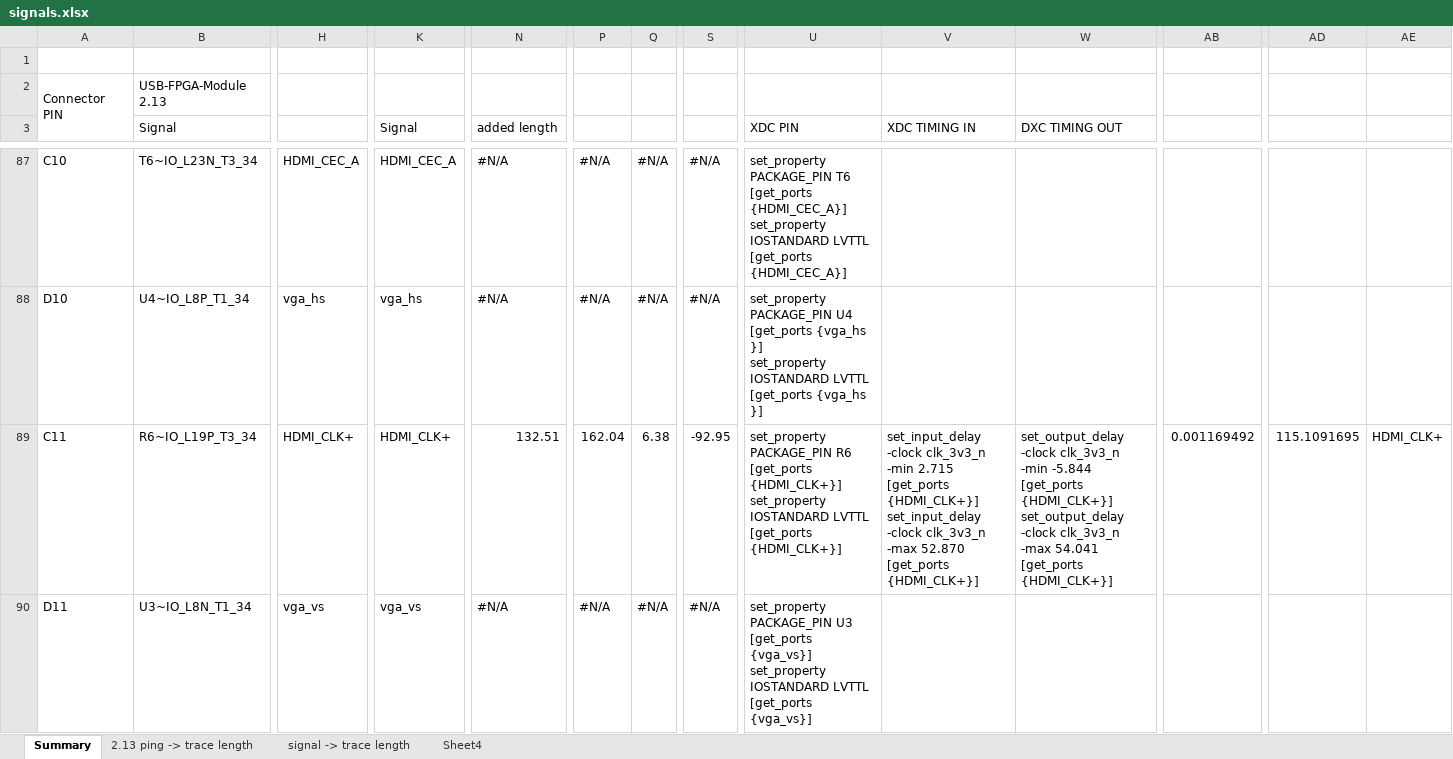
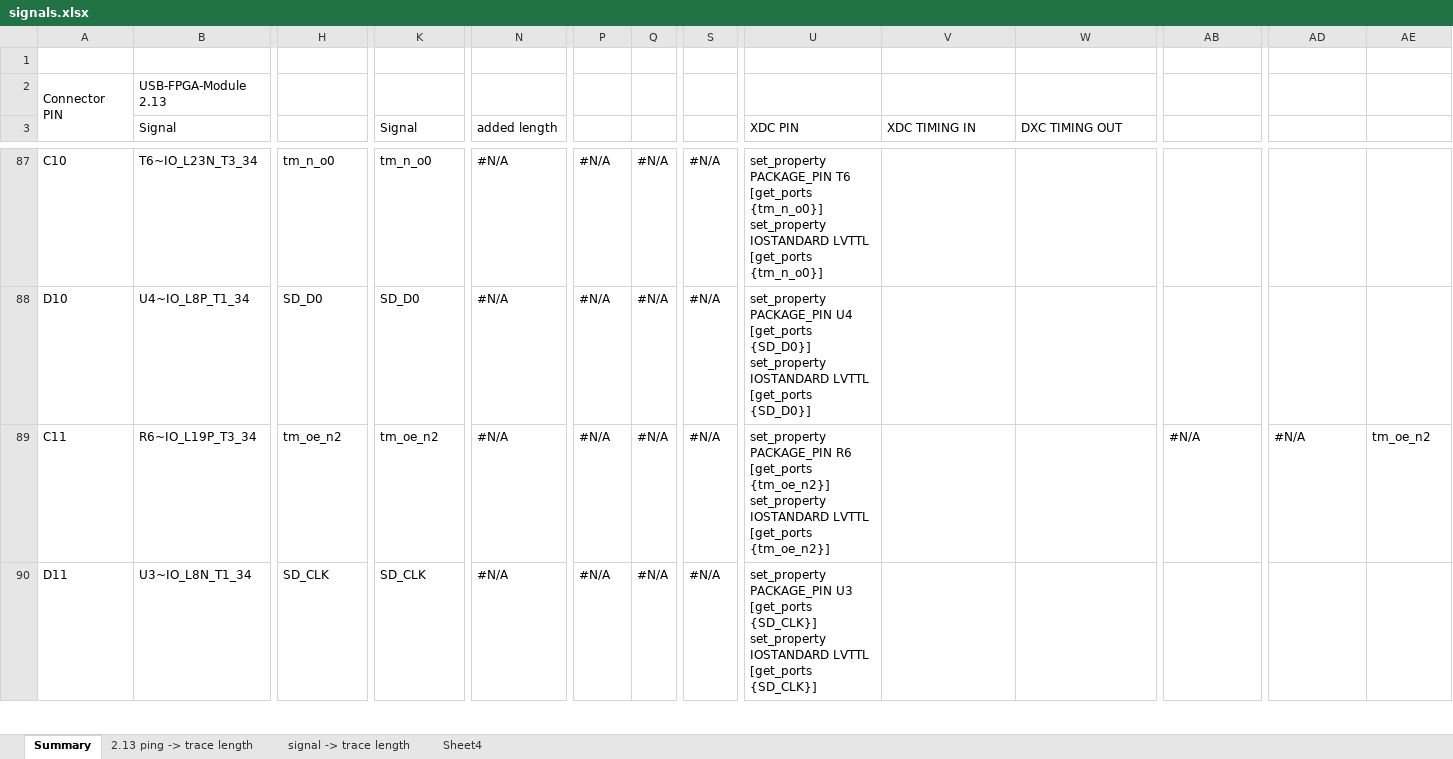
Before and after one commit to MelkhiorVintageComputing/NuBusFPGA, an Excel workbook: nubus-to-ztex/signals.xlsx, sheet Summary, drawn as a sheet; only a part is shown, gaps mark what is left out; values as stored, in another font and other column widths than the file's, no cell formats; conditional formats not drawn; ↵ is a line break in a cell; the diff covers the shown part only; the diff names each change by its address in the sheet, - before the commit and + after, or states it on an @@ line.

```diff
--- a/nubus-to-ztex/signals.xlsx (sheet Summary)
+++ b/nubus-to-ztex/signals.xlsx (sheet Summary)
-H87: HDMI_CEC_A
+H87: tm_n_o0
-K87 (Signal): HDMI_CEC_A
+K87 (Signal): tm_n_o0
-U87 (XDC PIN): …T6 [get_ports {HDMI_CEC_A}] ↵ set_property IOSTANDARD LVTTL [get_ports {HDMI_CEC_A}]
+U87 (XDC PIN): …T6 [get_ports {tm_n_o0}] ↵ set_property IOSTANDARD LVTTL [get_ports {tm_n_o0}]
-H88: vga_hs
+H88: SD_D0
-K88 (Signal): vga_hs
+K88 (Signal): SD_D0
-U88 (XDC PIN): …U4 [get_ports {vga_hs }] ↵ set_property IOSTANDARD LVTTL [get_ports {vga_hs }]
+U88 (XDC PIN): …U4 [get_ports {SD_D0}] ↵ set_property IOSTANDARD LVTTL [get_ports {SD_D0}]
-H89: HDMI_CLK+
+H89: tm_oe_n2
-K89 (Signal): HDMI_CLK+
+K89 (Signal): tm_oe_n2
-N89 (added length): 132.51
+N89 (added length): #N/A
-P89: 162.04
+P89: #N/A
-Q89: 6.38
+Q89: #N/A
-S89: -92.95
+S89: #N/A
-U89 (XDC PIN): …R6 [get_ports {HDMI_CLK+}] ↵ set_property IOSTANDARD LVTTL [get_ports {HDMI_CLK+}]
+U89 (XDC PIN): …R6 [get_ports {tm_oe_n2}] ↵ set_property IOSTANDARD LVTTL [get_ports {tm_oe_n2}]
-V89 (XDC TIMING IN): set_input_delay -clock clk_3v3_n -min 2.715 [get_ports {HDMI_CLK+}] ↵ set_input_delay -clock clk_3v3_n -max 52.870 [get_ports {HDMI_CLK+}]
+V89 (XDC TIMING IN): (empty)
-W89 (DXC TIMING OUT): set_output_delay -clock clk_3v3_n -min -5.844 [get_ports {HDMI_CLK+}] ↵ set_output_delay -clock clk_3v3_n -max 54.041 [get_ports {HDMI_CLK+}]
+W89 (DXC TIMING OUT): (empty)
-AB89: 0.001169492
+AB89: #N/A
-AD89: 115.1091695
+AD89: #N/A
-AE89: HDMI_CLK+
+AE89: tm_oe_n2
-H90: vga_vs
+H90: SD_CLK
-K90 (Signal): vga_vs
+K90 (Signal): SD_CLK
-U90 (XDC PIN): …U3 [get_ports {vga_vs}] ↵ set_property IOSTANDARD LVTTL [get_ports {vga_vs}]
+U90 (XDC PIN): …U3 [get_ports {SD_CLK}] ↵ set_property IOSTANDARD LVTTL [get_ports {SD_CLK}]
```
Also changed, not shown: 511 edited cells elsewhere in this sheet, sheet signal -> trace length, cell formats, formulas that keep their value, 39 other files.
